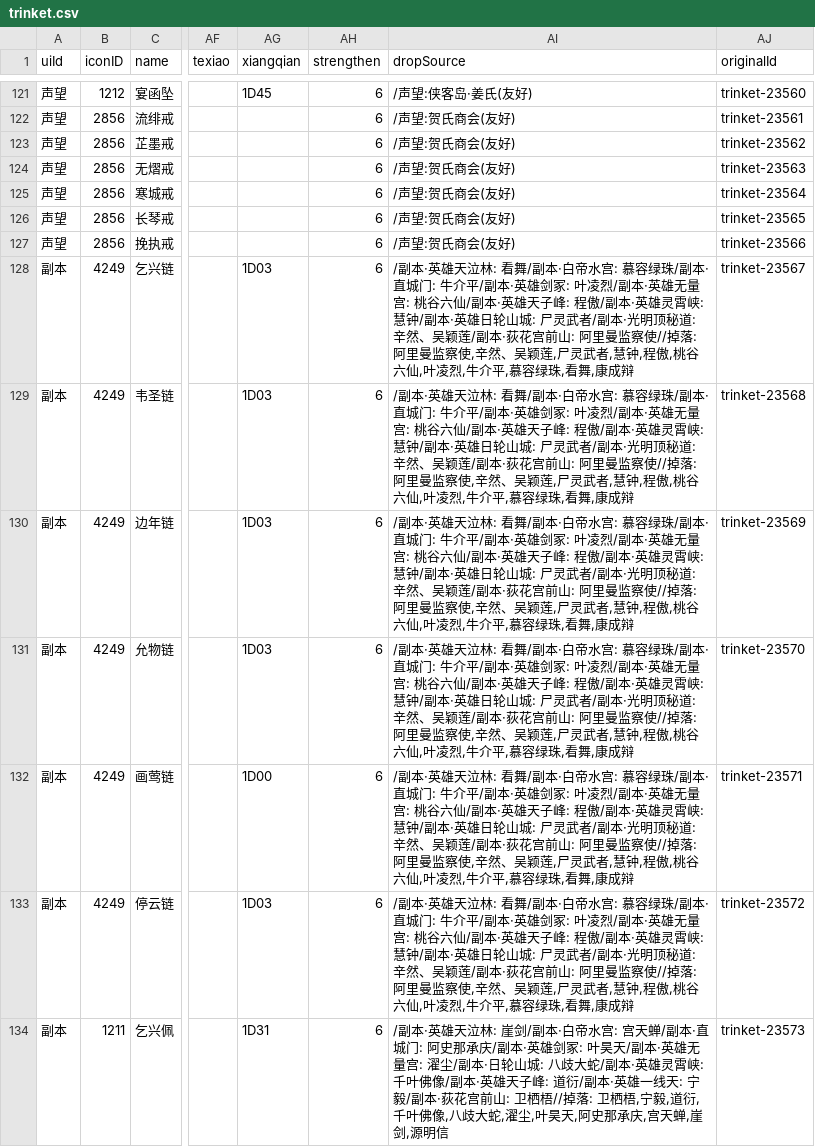
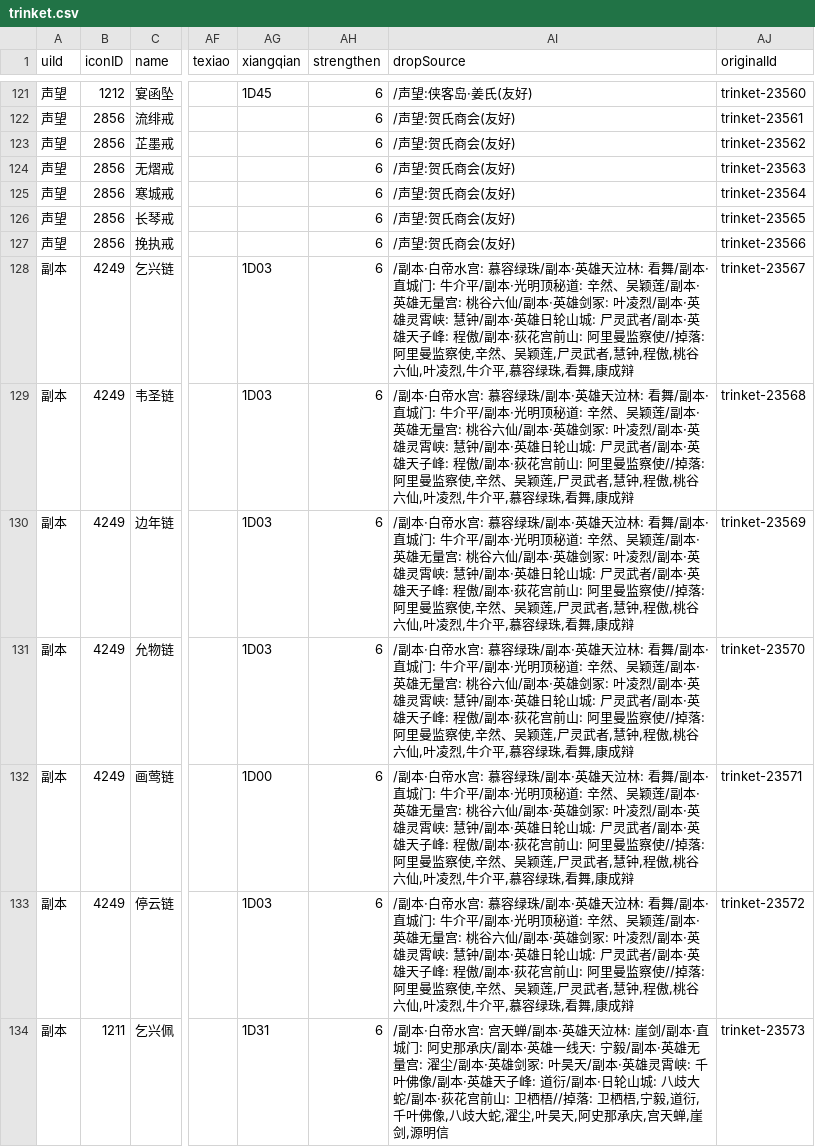
Before and after one commit to j3pz/j3pz-data-processor, a CSV file: output/trinket.csv, drawn as a sheet; only a part is shown, gaps mark what is left out; the diff covers the shown part only; the diff names each change by its address in the sheet, - before the commit and + after, or states it on an @@ line.

```diff
--- a/output/trinket.csv
+++ b/output/trinket.csv
-AI128:AI133 (dropSource): /副本·英雄天泣林: 看舞/副本·白帝水宫: 慕容绿珠/副本·直城门: 牛介平/副本·英雄剑冢: 叶凌烈/副本·英雄无量宫: 桃谷六仙/副本·英雄天子峰: 程傲/副本·英雄灵霄峡: 慧钟/副本·英雄日轮山城: 尸灵武者/副本·光明顶秘道: 辛然、吴颖莲/副本·…
+AI128:AI133 (dropSource): /副本·白帝水宫: 慕容绿珠/副本·英雄天泣林: 看舞/副本·直城门: 牛介平/副本·光明顶秘道: 辛然、吴颖莲/副本·英雄无量宫: 桃谷六仙/副本·英雄剑冢: 叶凌烈/副本·英雄灵霄峡: 慧钟/副本·英雄日轮山城: 尸灵武者/副本·英雄天子峰: 程傲/副本·…
-AI134 (dropSource): /副本·英雄天泣林: 崖剑/副本·白帝水宫: 宫天蝉/副本·直城门: 阿史那承庆/副本·英雄剑冢: 叶昊天/副本·英雄无量宫: 濯尘/副本·日轮山城: 八歧大蛇/副本·英雄灵霄峡: 千叶佛像/副本·英雄天子峰: 道衍/副本·英雄一线天: 宁毅/副本·…
+AI134 (dropSource): /副本·白帝水宫: 宫天蝉/副本·英雄天泣林: 崖剑/副本·直城门: 阿史那承庆/副本·英雄一线天: 宁毅/副本·英雄无量宫: 濯尘/副本·英雄剑冢: 叶昊天/副本·英雄灵霄峡: 千叶佛像/副本·英雄天子峰: 道衍/副本·日轮山城: 八歧大蛇/副本·…
```
Also changed, not shown: 119 edited cells elsewhere in this file, output/armor.csv, output/weapon.csv, 6 other files.
